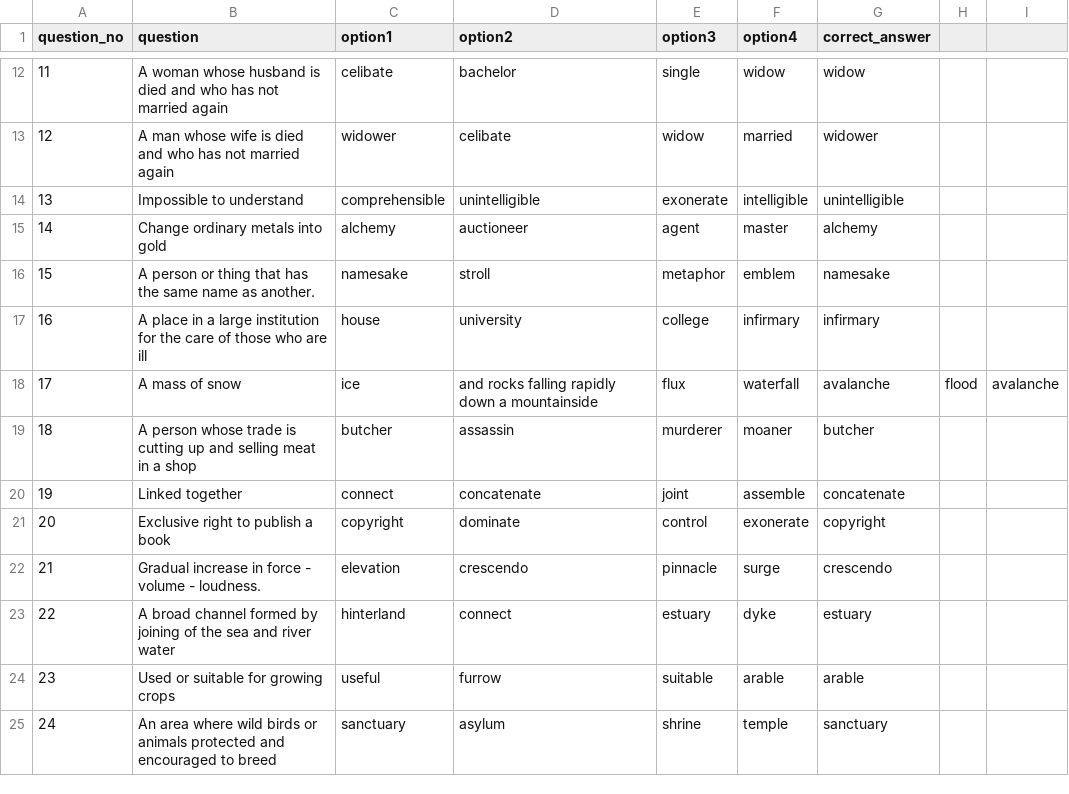
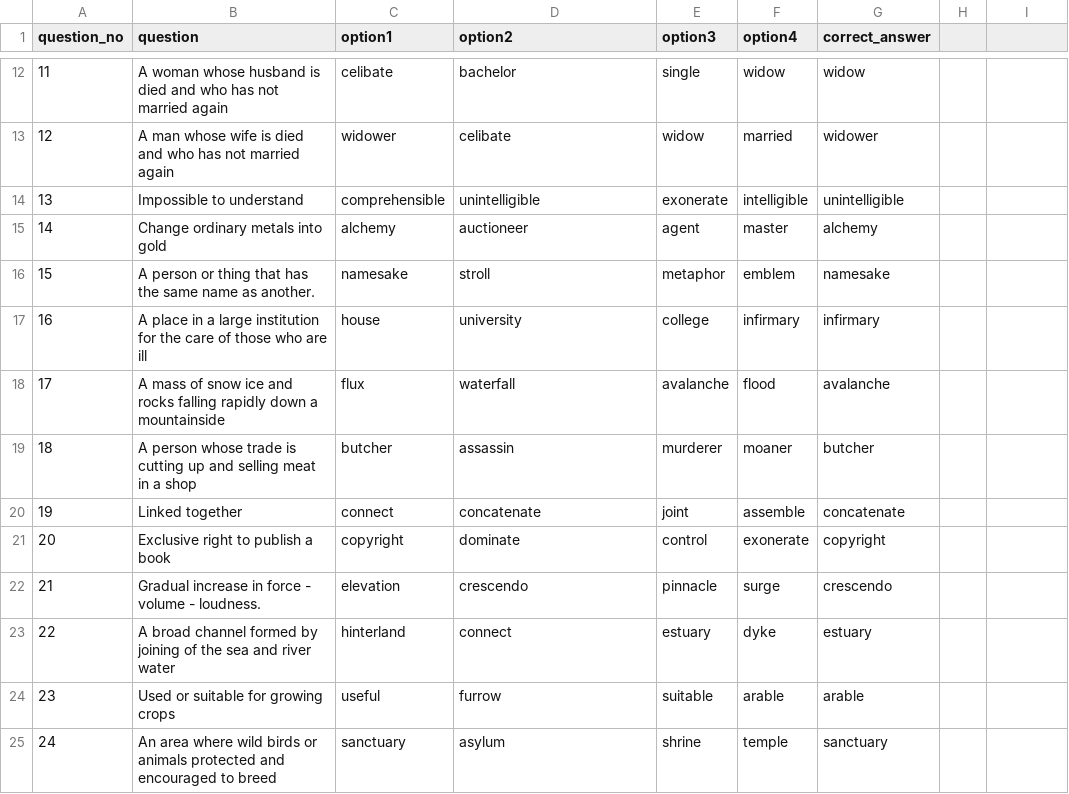
Before and after one commit to its0su0rj/owspracticeits-suraj, a CSV file: setCGLpyq221-280.csv, drawn as a sheet; only a part is shown, gaps mark what is left out.

Commit message:
Update setCGLpyq221-280.csv

```diff
--- a/setCGLpyq221-280.csv
+++ b/setCGLpyq221-280.csv
@@ -17,3 +17,3 @@ question_no,question,option1,option2,option3,option4,correct_answer
 16,A place in a large institution for the care of those who are ill,house,university,college,infirmary,infirmary
-17,A mass of snow, ice, and rocks falling rapidly down a mountainside,flux,waterfall,avalanche,flood,avalanche
+17,A mass of snow ice and rocks falling rapidly down a mountainside,flux,waterfall,avalanche,flood,avalanche
 18,A person whose trade is cutting up and selling meat in a shop,butcher,assassin,murderer,moaner,butcher
```
